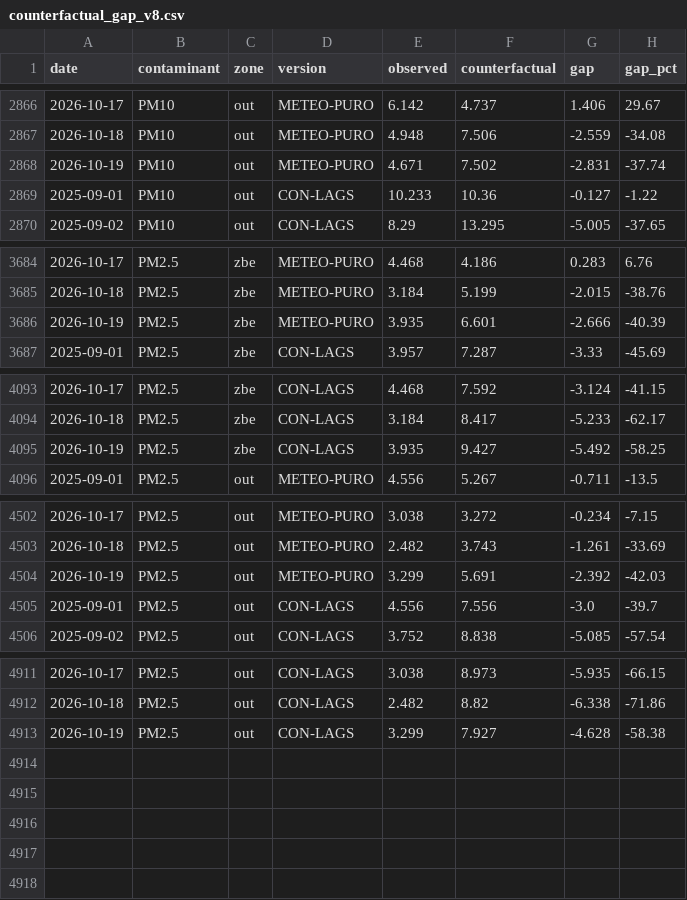
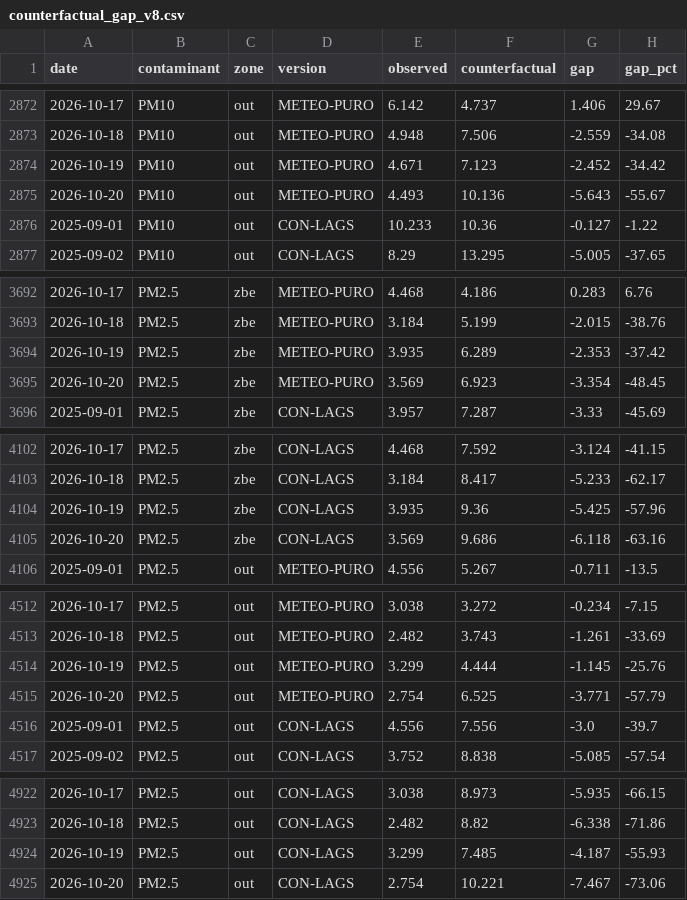
Before and after one commit to eortas/Gasteiz_air_quality, a CSV file: models/counterfactual_gap_v8.csv, drawn as a sheet; only a part is shown, gaps mark what is left out; the diff covers the shown part only.

```diff
--- a/models/counterfactual_gap_v8.csv
+++ b/models/counterfactual_gap_v8.csv
@@ -2867,3 +2873,4 @@ date,contaminant,zone,version,observed,counterfactual,gap,gap_pct
 2026-10-18,PM10,out,METEO-PURO,4.948,7.506,-2.559,-34.08
-2026-10-19,PM10,out,METEO-PURO,4.671,7.502,-2.831,-37.74
+2026-10-19,PM10,out,METEO-PURO,4.671,7.123,-2.452,-34.42
+2026-10-20,PM10,out,METEO-PURO,4.493,10.136,-5.643,-55.67
 2025-09-01,PM10,out,CON-LAGS,10.233,10.36,-0.127,-1.22
@@ -3685,3 +3693,4 @@ date,contaminant,zone,version,observed,counterfactual,gap,gap_pct
 2026-10-18,PM2.5,zbe,METEO-PURO,3.184,5.199,-2.015,-38.76
-2026-10-19,PM2.5,zbe,METEO-PURO,3.935,6.601,-2.666,-40.39
+2026-10-19,PM2.5,zbe,METEO-PURO,3.935,6.289,-2.353,-37.42
+2026-10-20,PM2.5,zbe,METEO-PURO,3.569,6.923,-3.354,-48.45
 2025-09-01,PM2.5,zbe,CON-LAGS,3.957,7.287,-3.33,-45.69
@@ -4094,3 +4103,4 @@ date,contaminant,zone,version,observed,counterfactual,gap,gap_pct
 2026-10-18,PM2.5,zbe,CON-LAGS,3.184,8.417,-5.233,-62.17
-2026-10-19,PM2.5,zbe,CON-LAGS,3.935,9.427,-5.492,-58.25
+2026-10-19,PM2.5,zbe,CON-LAGS,3.935,9.36,-5.425,-57.96
+2026-10-20,PM2.5,zbe,CON-LAGS,3.569,9.686,-6.118,-63.16
 2025-09-01,PM2.5,out,METEO-PURO,4.556,5.267,-0.711,-13.5
@@ -4503,3 +4513,4 @@ date,contaminant,zone,version,observed,counterfactual,gap,gap_pct
 2026-10-18,PM2.5,out,METEO-PURO,2.482,3.743,-1.261,-33.69
-2026-10-19,PM2.5,out,METEO-PURO,3.299,5.691,-2.392,-42.03
+2026-10-19,PM2.5,out,METEO-PURO,3.299,4.444,-1.145,-25.76
+2026-10-20,PM2.5,out,METEO-PURO,2.754,6.525,-3.771,-57.79
 2025-09-01,PM2.5,out,CON-LAGS,4.556,7.556,-3.0,-39.7
@@ -4912,2 +4923,3 @@ date,contaminant,zone,version,observed,counterfactual,gap,gap_pct
 2026-10-18,PM2.5,out,CON-LAGS,2.482,8.82,-6.338,-71.86
-2026-10-19,PM2.5,out,CON-LAGS,3.299,7.927,-4.628,-58.38
+2026-10-19,PM2.5,out,CON-LAGS,3.299,7.485,-4.187,-55.93
+2026-10-20,PM2.5,out,CON-LAGS,2.754,10.221,-7.467,-73.06
```
Also changed, not shown: 7 added rows and 15 edited cells elsewhere in this file, data/processed/station_daily.csv, 26 other files.
